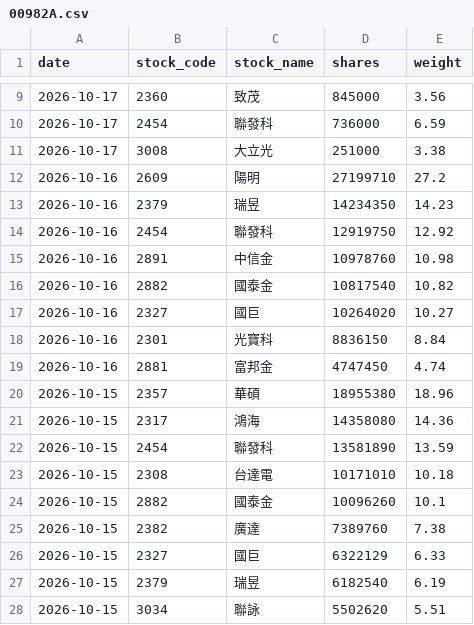
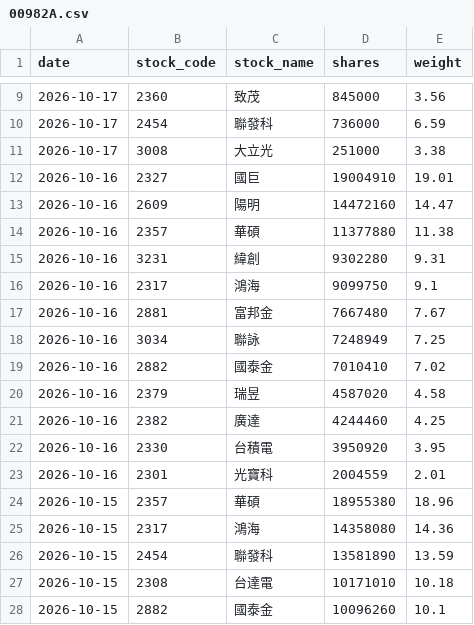
Before and after one commit to yrjjan-allen/active-etf-dashboard, a CSV file: data/00982A.csv, drawn as a sheet; only a part is shown, gaps mark what is left out; the shorter side is filled out with more unchanged rows.

```diff
--- a/data/00982A.csv
+++ b/data/00982A.csv
@@ -11,10 +11,14 @@
 2026-10-17,3008,大立光,251000,3.38
-2026-10-16,2609,陽明,27199710,27.2
-2026-10-16,2379,瑞昱,14234350,14.23
-2026-10-16,2454,聯發科,12919750,12.92
-2026-10-16,2891,中信金,10978760,10.98
-2026-10-16,2882,國泰金,10817540,10.82
-2026-10-16,2327,國巨,10264020,10.27
-2026-10-16,2301,光寶科,8836150,8.84
-2026-10-16,2881,富邦金,4747450,4.74
+2026-10-16,2327,國巨,19004910,19.01
+2026-10-16,2609,陽明,14472160,14.47
+2026-10-16,2357,華碩,11377880,11.38
+2026-10-16,3231,緯創,9302280,9.31
+2026-10-16,2317,鴻海,9099750,9.1
+2026-10-16,2881,富邦金,7667480,7.67
+2026-10-16,3034,聯詠,7248949,7.25
+2026-10-16,2882,國泰金,7010410,7.02
+2026-10-16,2379,瑞昱,4587020,4.58
+2026-10-16,2382,廣達,4244460,4.25
+2026-10-16,2330,台積電,3950920,3.95
+2026-10-16,2301,光寶科,2004559,2.01
 2026-10-15,2357,華碩,18955380,18.96
```
Also changed, not shown: data/00948B.csv, data/00980A.csv, 5 other files.
